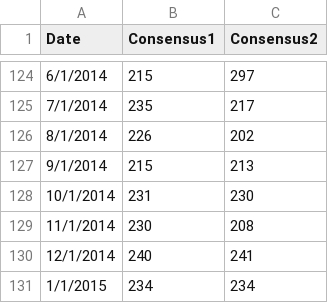
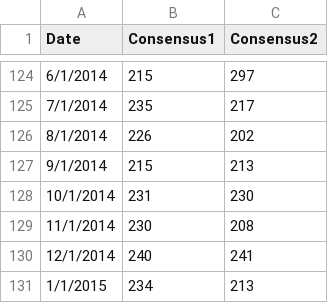
Before and after one commit to gorilazz/BP, a CSV file: NFP/GroundTruth/Consensus.csv, drawn as a sheet; only a part is shown, gaps mark what is left out.

```diff
--- a/NFP/GroundTruth/Consensus.csv
+++ b/NFP/GroundTruth/Consensus.csv
@@ -130,2 +130,2 @@ Date,Consensus1,Consensus2
 12/1/2014,240,241
-1/1/2015,234,234
+1/1/2015,234,213
```
Also changed, not shown: 11 other files.
